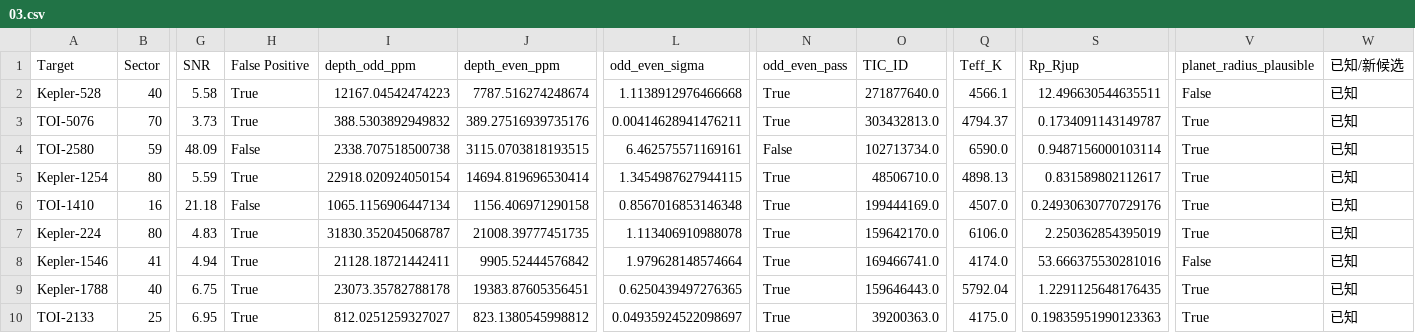
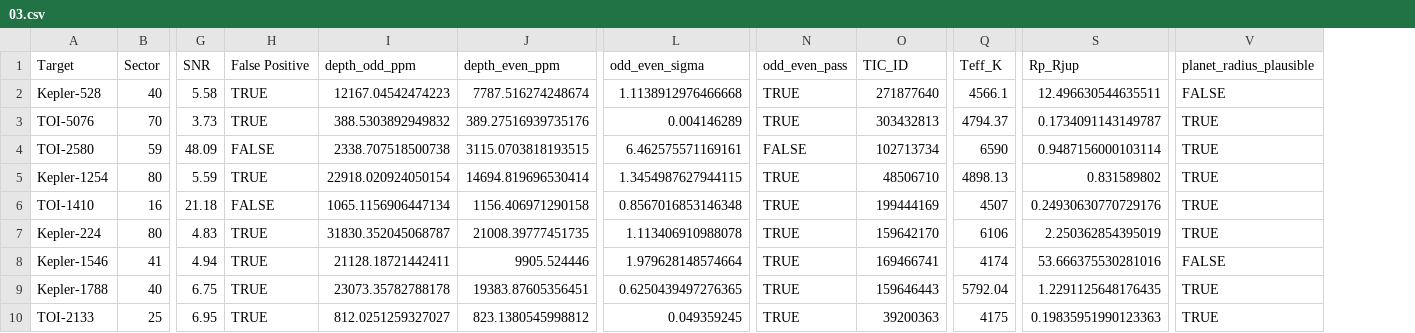
Before and after one commit to Luquiescene/Astrodata, a CSV file: process03/03.csv, drawn as a sheet; only a part is shown, gaps mark what is left out; the diff covers the shown part only; the diff names each change by its address in the sheet, - before the commit and + after, or states it on an @@ line.

Commit message:
edit(tables): 合并表格

```diff
--- a/process03/03.csv
+++ b/process03/03.csv
-column W (已知/新候选), rows 2-10: all 已知
-H2:H3 (False Positive): True
+H2:H3 (False Positive): TRUE
-N2:N3 (odd_even_pass): True
+N2:N3 (odd_even_pass): TRUE
-O2 (TIC_ID): 271877640.0
+O2 (TIC_ID): 271877640
-V2 (planet_radius_plausible): False
+V2 (planet_radius_plausible): FALSE
-L3 (odd_even_sigma): 0.00414628941476211
+L3 (odd_even_sigma): 0.004146289
-O3 (TIC_ID): 303432813.0
+O3 (TIC_ID): 303432813
-V3:V7 (planet_radius_plausible): True
+V3:V7 (planet_radius_plausible): TRUE
-H4 (False Positive): False
+H4 (False Positive): FALSE
-N4 (odd_even_pass): False
+N4 (odd_even_pass): FALSE
-O4 (TIC_ID): 102713734.0
+O4 (TIC_ID): 102713734
-Q4 (Teff_K): 6590.0
+Q4 (Teff_K): 6590
-H5 (False Positive): True
+H5 (False Positive): TRUE
-N5:N10 (odd_even_pass): True
+N5:N10 (odd_even_pass): TRUE
-O5 (TIC_ID): 48506710.0
+O5 (TIC_ID): 48506710
-S5 (Rp_Rjup): 0.831589802112617
+S5 (Rp_Rjup): 0.831589802
-H6 (False Positive): False
+H6 (False Positive): FALSE
-O6 (TIC_ID): 199444169.0
+O6 (TIC_ID): 199444169
-Q6 (Teff_K): 4507.0
+Q6 (Teff_K): 4507
-H7:H10 (False Positive): True
+H7:H10 (False Positive): TRUE
-O7 (TIC_ID): 159642170.0
+O7 (TIC_ID): 159642170
-Q7 (Teff_K): 6106.0
+Q7 (Teff_K): 6106
-J8 (depth_even_ppm): 9905.52444576842
+J8 (depth_even_ppm): 9905.524446
-O8 (TIC_ID): 169466741.0
+O8 (TIC_ID): 169466741
-Q8 (Teff_K): 4174.0
+Q8 (Teff_K): 4174
-V8 (planet_radius_plausible): False
+V8 (planet_radius_plausible): FALSE
-O9 (TIC_ID): 159646443.0
+O9 (TIC_ID): 159646443
-V9:V10 (planet_radius_plausible): True
+V9:V10 (planet_radius_plausible): TRUE
-L10 (odd_even_sigma): 0.04935924522098697
+L10 (odd_even_sigma): 0.049359245
-O10 (TIC_ID): 39200363.0
+O10 (TIC_ID): 39200363
-Q10 (Teff_K): 4175.0
+Q10 (Teff_K): 4175
```
Also changed, not shown: 104 edited cells elsewhere in this file, 2 other files.
